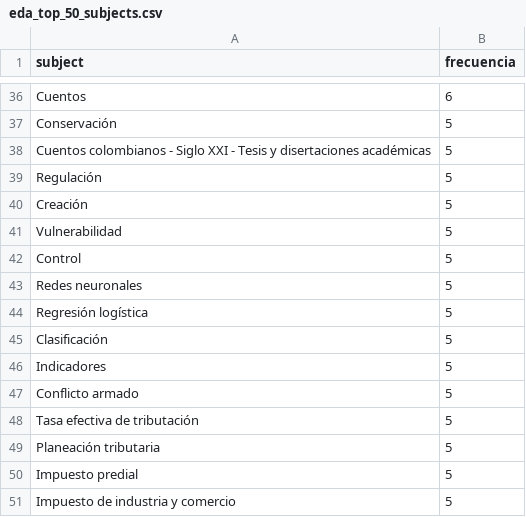
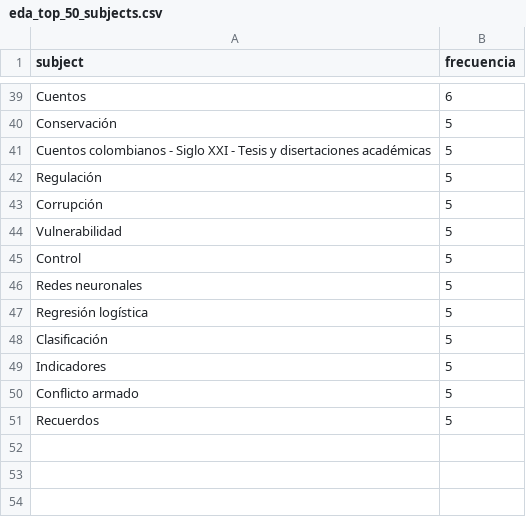
Before and after one commit to dllanosc-creator/proyecto-nlp-repositorio-uc, a CSV file: data/processed/eda_top_50_subjects.csv, drawn as a sheet; only a part is shown, gaps mark what is left out; the diff covers the shown part only.

```diff
--- a/data/processed/eda_top_50_subjects.csv
+++ b/data/processed/eda_top_50_subjects.csv
@@ -39,3 +42,3 @@ Cuentos colombianos - Siglo XXI - Tesis y disertaciones académicas,5
 Regulación,5
-Creación,5
+Corrupción,5
 Vulnerabilidad,5
@@ -47,5 +50,2 @@ Indicadores,5
 Conflicto armado,5
-Tasa efectiva de tributación,5
-Planeación tributaria,5
-Impuesto predial,5
-Impuesto de industria y comercio,5
+Recuerdos,5
```
Also changed, not shown: 10 added rows, 7 removed rows and 3 edited cells elsewhere in this file, data/processed/documentos_topicos_nmf.csv, data/processed/eda_documentos_menos_20_tokens.csv, 15 other files.
